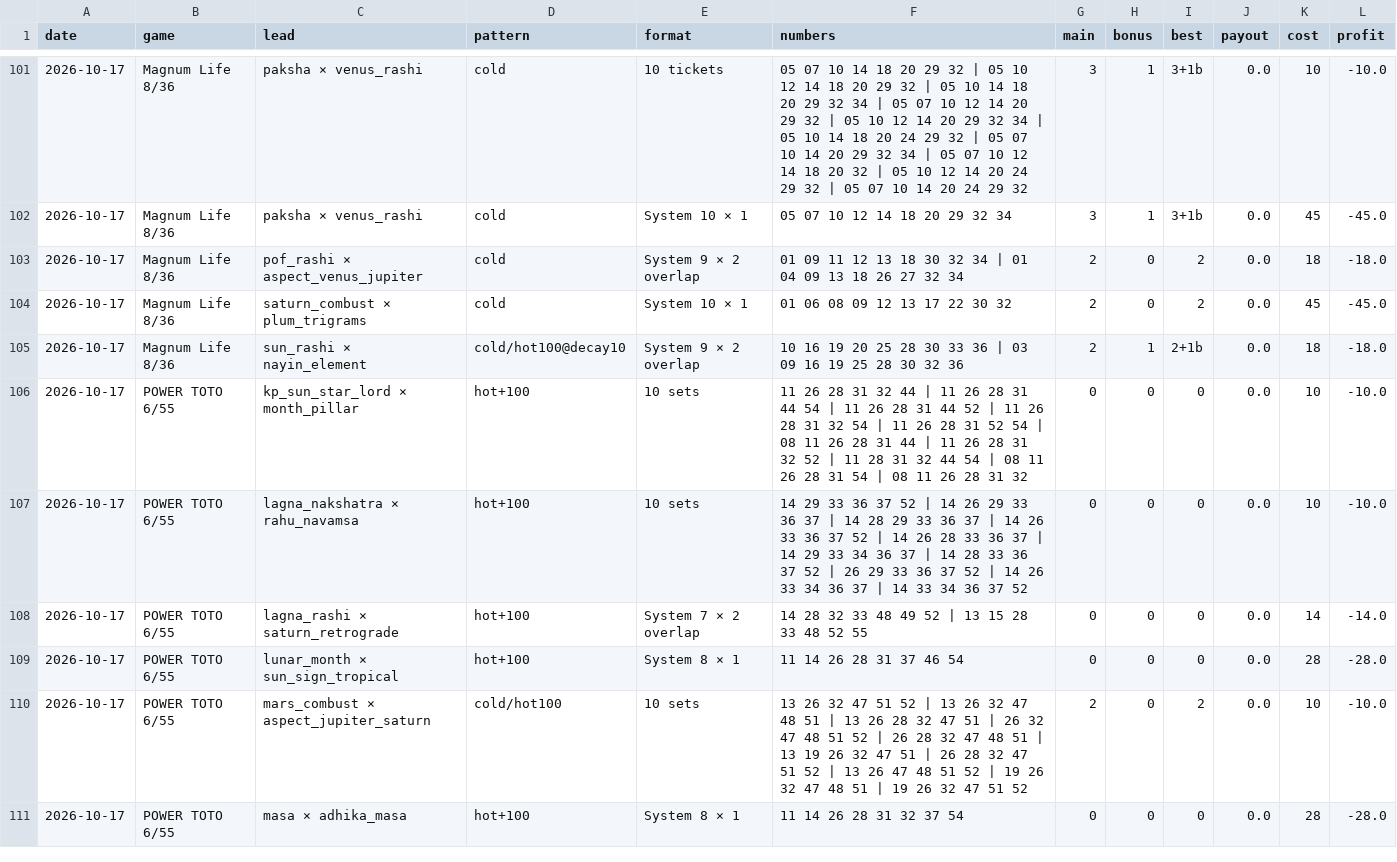
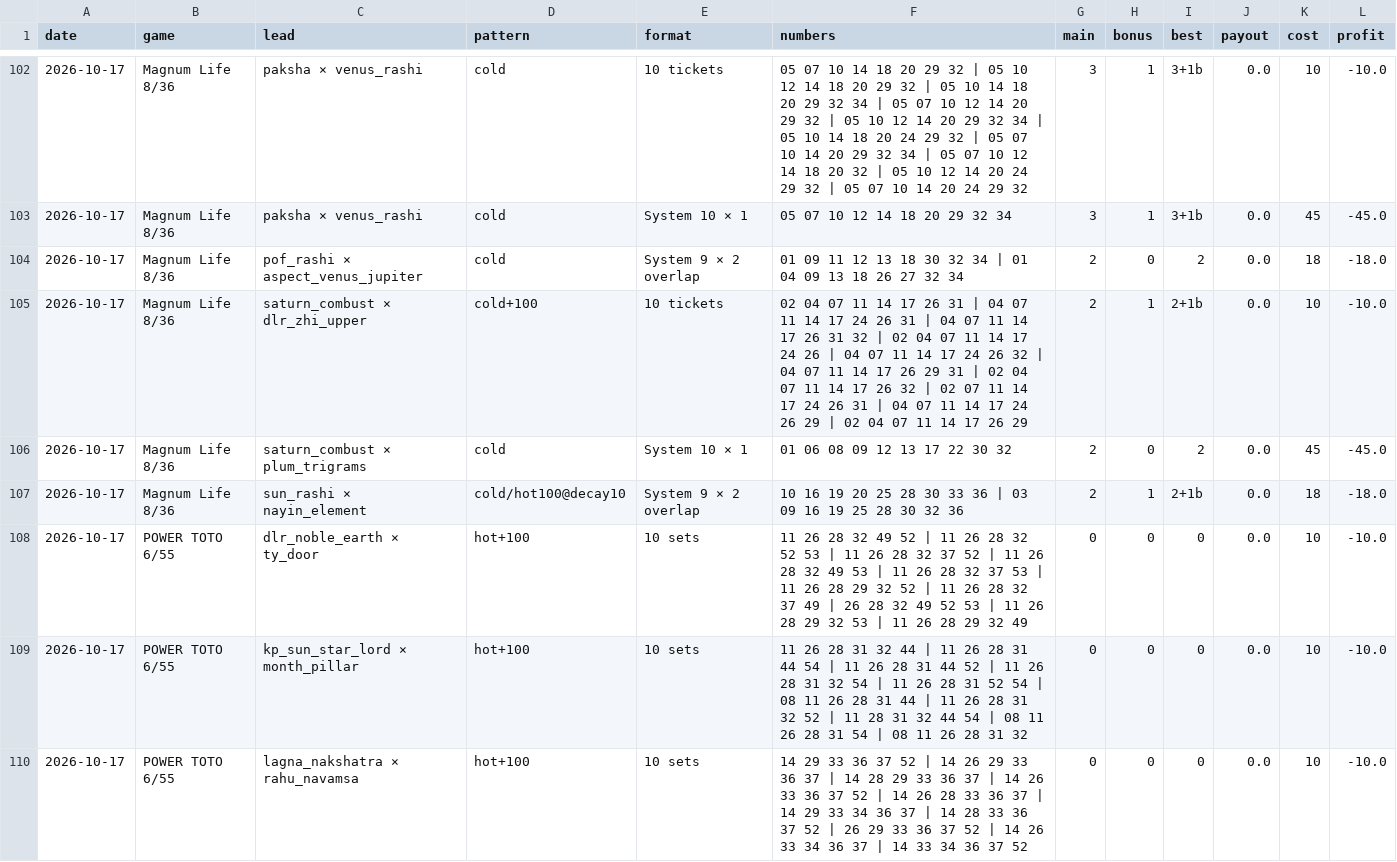
Before and after one commit to zramakh/mlive, a CSV file: analysis/watch_log.csv, drawn as a sheet; only a part is shown, gaps mark what is left out; the shorter side is filled out with more unchanged rows; the diff covers the shown part only.

```diff
--- a/analysis/watch_log.csv
+++ b/analysis/watch_log.csv
@@ -103,4 +104,6 @@ date,game,lead,pattern,format,numbers,main,bonus,best,payout,cost,profit
 2026-10-17,Magnum Life 8/36,pof_rashi × aspect_venus_jupiter,cold,System 9 × 2 overlap,01 09 11 12 13 18 30 32 34 | 01 04 09 13 18 26 27 32 34,2,0,2,0.0,18,-18.0
+2026-10-17,Magnum Life 8/36,saturn_combust × dlr_zhi_upper,cold+100,10 tickets,02 04 07 11 14 17 26 31 | 04 07 11 14 17 24 26 31 | 04 07 11 14 17 26 31 32 | 02 04 07 11 14 17 24 26 | 04 07 11 14 17 24 26 32 | 04 07 11 14 17 26 29 31 | 02 04 07 11 14 17 26 32 | 02 07 11 14 17 24 26 31 | 04 07 11 14 17 24 26 29 | 02 04 07 11 14 17 26 29,2,1,2+1b,0.0,10,-10.0
 2026-10-17,Magnum Life 8/36,saturn_combust × plum_trigrams,cold,System 10 × 1,01 06 08 09 12 13 17 22 30 32,2,0,2,0.0,45,-45.0
 2026-10-17,Magnum Life 8/36,sun_rashi × nayin_element,cold/hot100@decay10,System 9 × 2 overlap,10 16 19 20 25 28 30 33 36 | 03 09 16 19 25 28 30 32 36,2,1,2+1b,0.0,18,-18.0
+2026-10-17,POWER TOTO 6/55,dlr_noble_earth × ty_door,hot+100,10 sets,11 26 28 32 49 52 | 11 26 28 32 52 53 | 11 26 28 32 37 52 | 11 26 28 32 49 53 | 11 26 28 32 37 53 | 11 26 28 29 32 52 | 11 26 28 32 37 49 | 26 28 32 49 52 53 | 11 26 28 29 32 53 | 11 26 28 29 32 49,0,0,0,0.0,10,-10.0
 2026-10-17,POWER TOTO 6/55,kp_sun_star_lord × month_pillar,hot+100,10 sets,11 26 28 31 32 44 | 11 26 28 31 44 54 | 11 26 28 31 44 52 | 11 26 28 31 32 54 | 11 26 28 31 52 54 | 08 11 26 28 31 44 | 11 26 28 31 32 52 | 11 28 31 32 44 54 | 08 11 26 28 31 54 | 08 11 26 28 31 32,0,0,0,0.0,10,-10.0
```
Also changed, not shown: 6 added rows elsewhere in this file, 1 other file.
